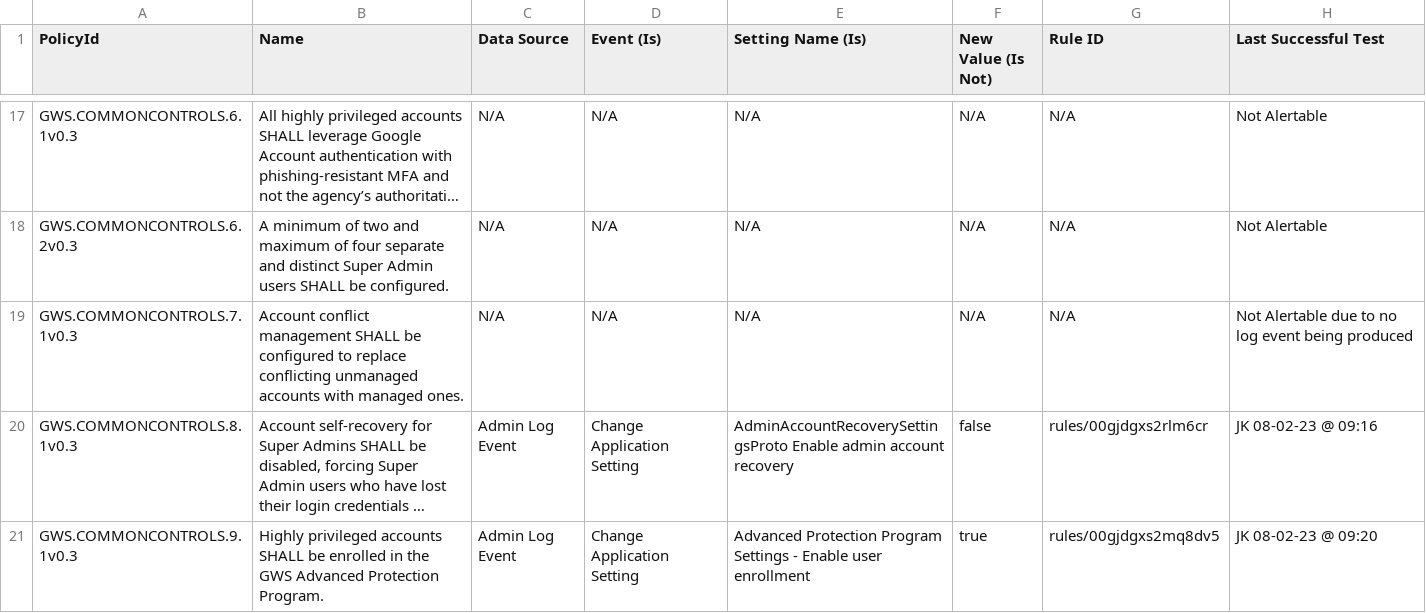
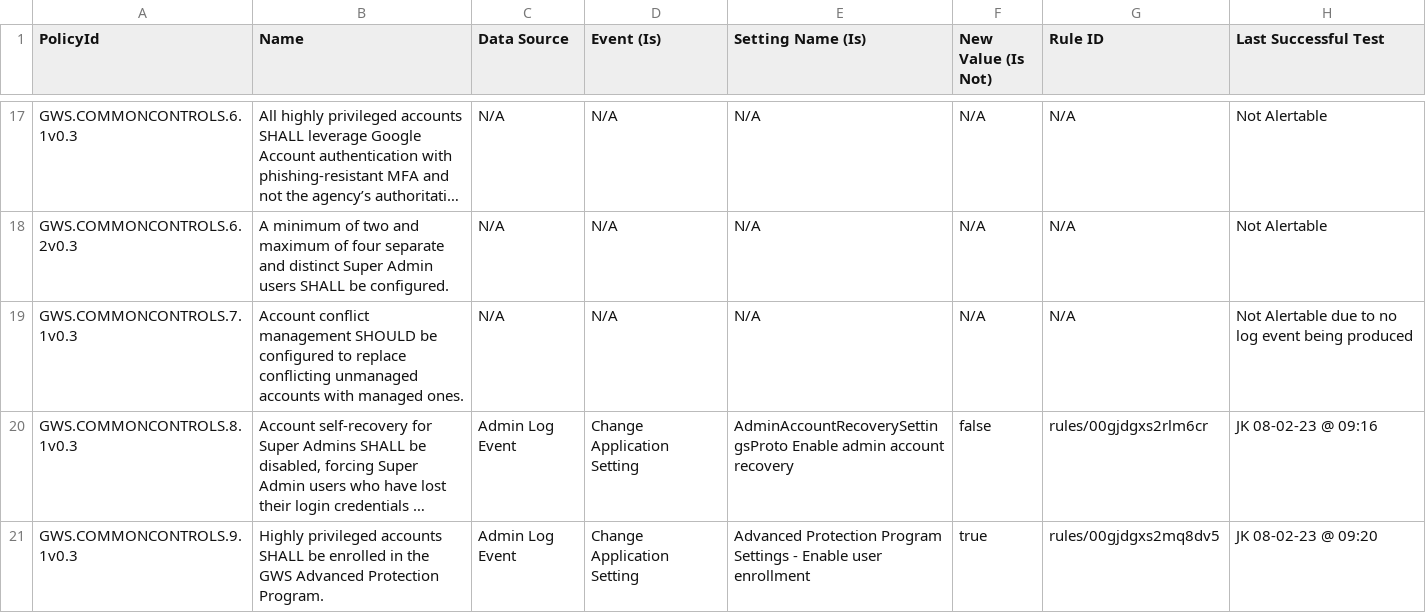
Before and after one commit to cisagov/ScubaGoggles, a CSV file: drift-rules/GWS Drift Monitoring Rules - Common Controls as of 11-14-23.csv, drawn as a sheet; only a part is shown, gaps mark what is left out; long unchanged cells end in …; the diff names each change by its address in the sheet, - before the commit and + after, or states it on an @@ line.

Commit message:
Change Common Controls 7.1 to SHOULD and update Common Controls Policy Group 17 resource link (#558)
* Changed 7.1 to SHOULD and Fixed CC 17 Resource Link

* Updated Drift Rules

* Updated Date

* Change CommonControls 7.1 to SHOULD in rego

---------

Co-authored-by: Alden Hilton <adhilto@sandia.gov>

```diff
--- a/drift-rules/GWS Drift Monitoring Rules - Common Controls as of 11-14-23.csv
+++ b/drift-rules/GWS Drift Monitoring Rules - Common Controls as of 11-14-23.csv
-B19 (Name): …conflict management SHALL be configured…
+B19 (Name): …conflict management SHOULD be configured…
```
Also changed, not shown: 2 other files.
